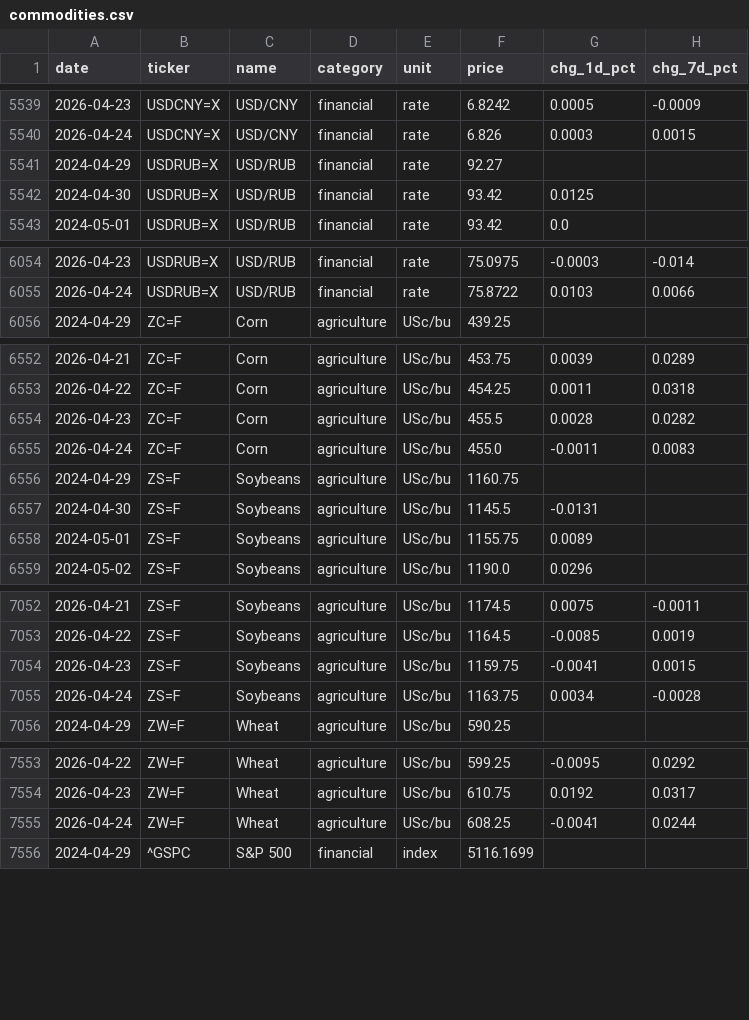
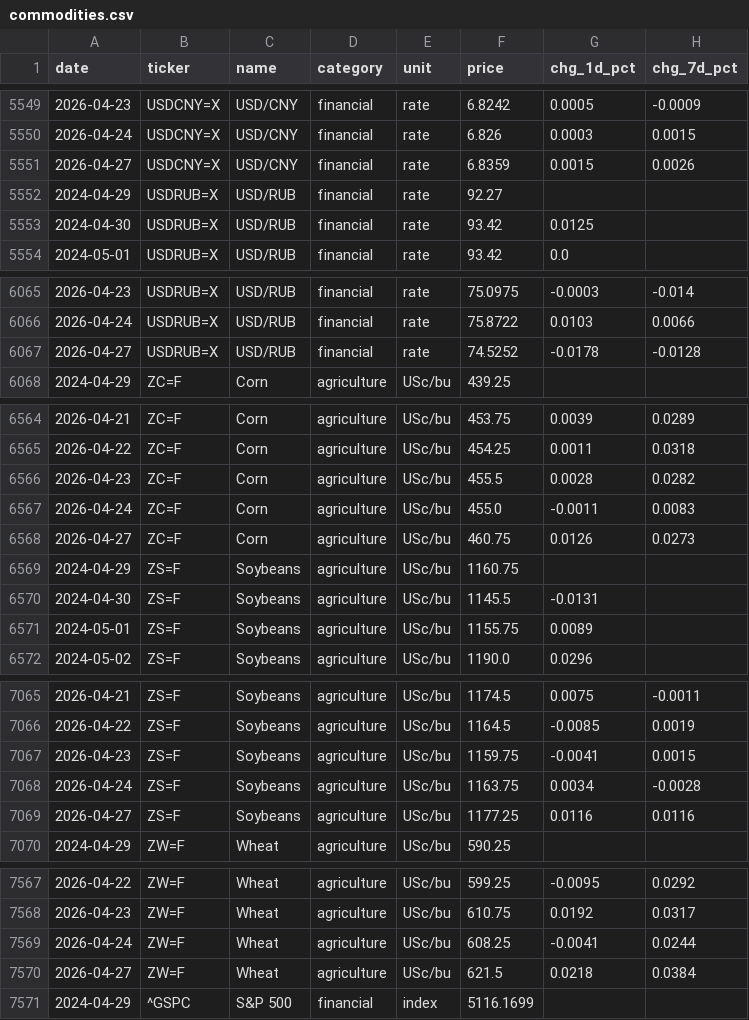
Before and after one commit to serkvay13/nerai-hub, a CSV file: commodities.csv, drawn as a sheet; only a part is shown, gaps mark what is left out; the diff covers the shown part only; the diff names each change by its address in the sheet, - before the commit and + after, or states it on an @@ line.

```diff
--- a/commodities.csv
+++ b/commodities.csv
+row 5551: 2026-04-27 | USDCNY=X | USD/CNY | financial | rate | 6.8359 | 0.0015 | 0.0026
+row 6067: 2026-04-27 | USDRUB=X | USD/RUB | financial | rate | 74.5252 | -0.0178 | -0.0128
+row 6568: 2026-04-27 | ZC=F | Corn | agriculture | USc/bu | 460.75 | 0.0126 | 0.0273
+row 7069: 2026-04-27 | ZS=F | Soybeans | agriculture | USc/bu | 1177.25 | 0.0116 | 0.0116
+row 7570: 2026-04-27 | ZW=F | Wheat | agriculture | USc/bu | 621.5 | 0.0218 | 0.0384
```
Also changed, not shown: 13 added rows elsewhere in this file, 1 other file.
